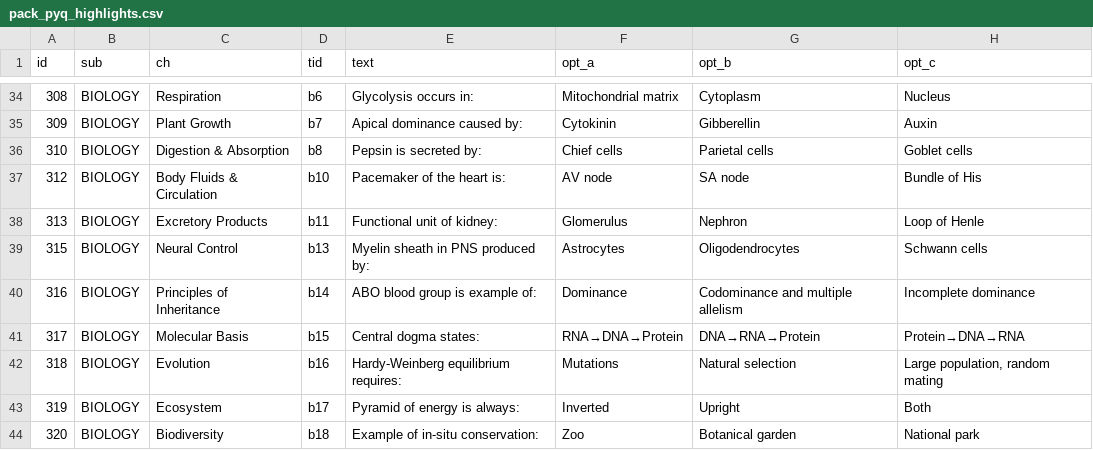
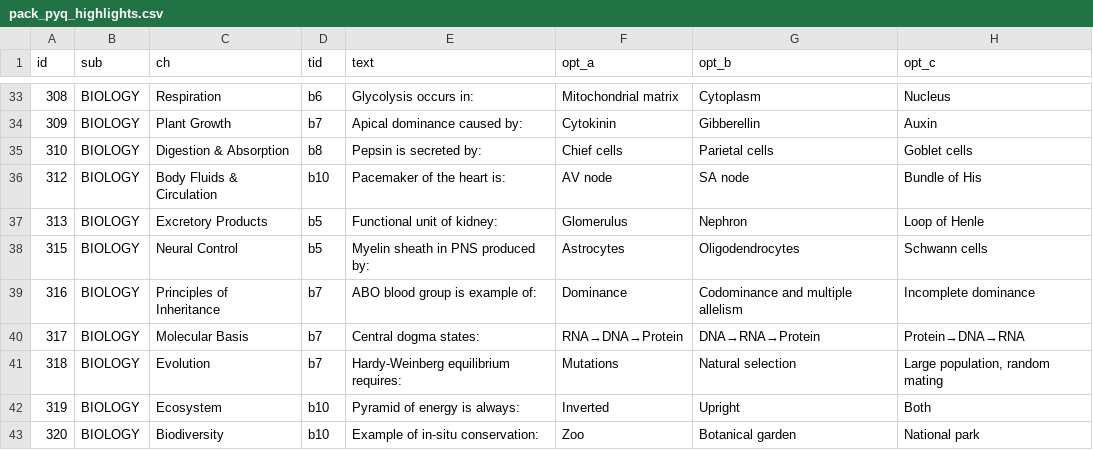
Before and after one commit to bluetracetechnologies-dot/neetaceApp, a CSV file: data/packs/pack_pyq_highlights.csv, drawn as a sheet; only a part is shown, gaps mark what is left out; addresses are those after the commit; the diff covers the shown part only; the diff names each change by its address in the sheet, - before the commit and + after, or states it on an @@ line.

```diff
--- a/data/packs/pack_pyq_highlights.csv
+++ b/data/packs/pack_pyq_highlights.csv
-D37 (tid): b11
+D37 (tid): b5
-D38 (tid): b13
+D38 (tid): b5
-D39 (tid): b14
+D39 (tid): b7
-D40 (tid): b15
+D40 (tid): b7
-D41 (tid): b16
+D41 (tid): b7
-D42 (tid): b17
+D42 (tid): b10
-D43 (tid): b18
+D43 (tid): b10
```
Also changed, not shown: 1 removed row and 9 edited cells elsewhere in this file.
